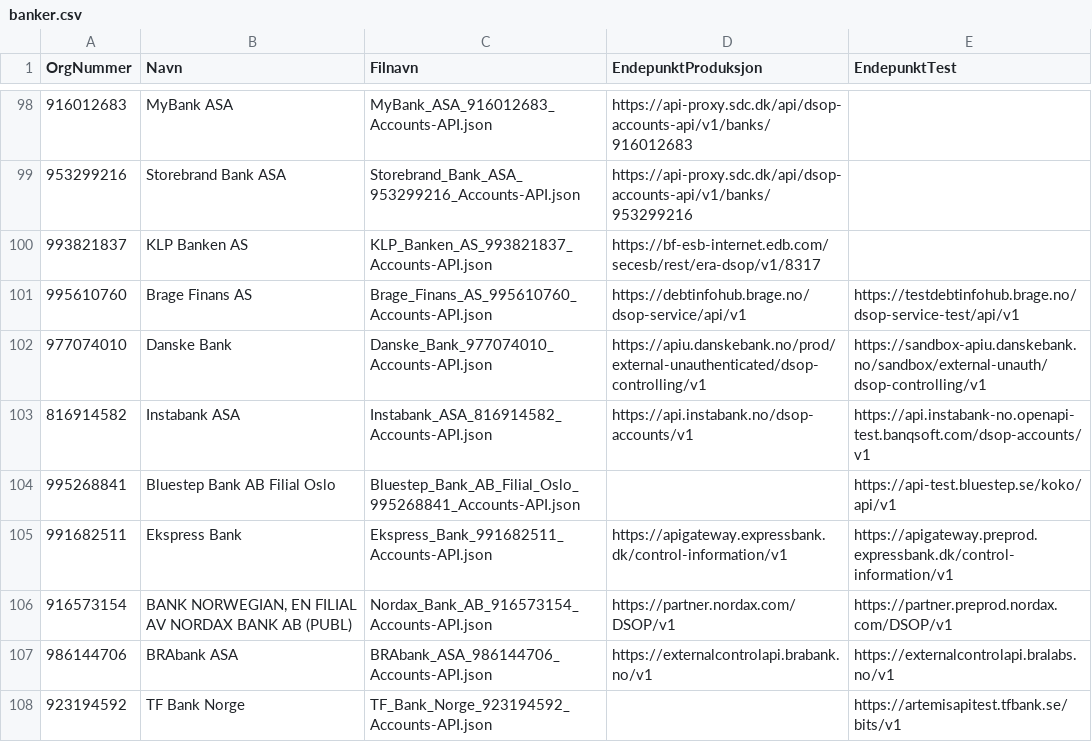
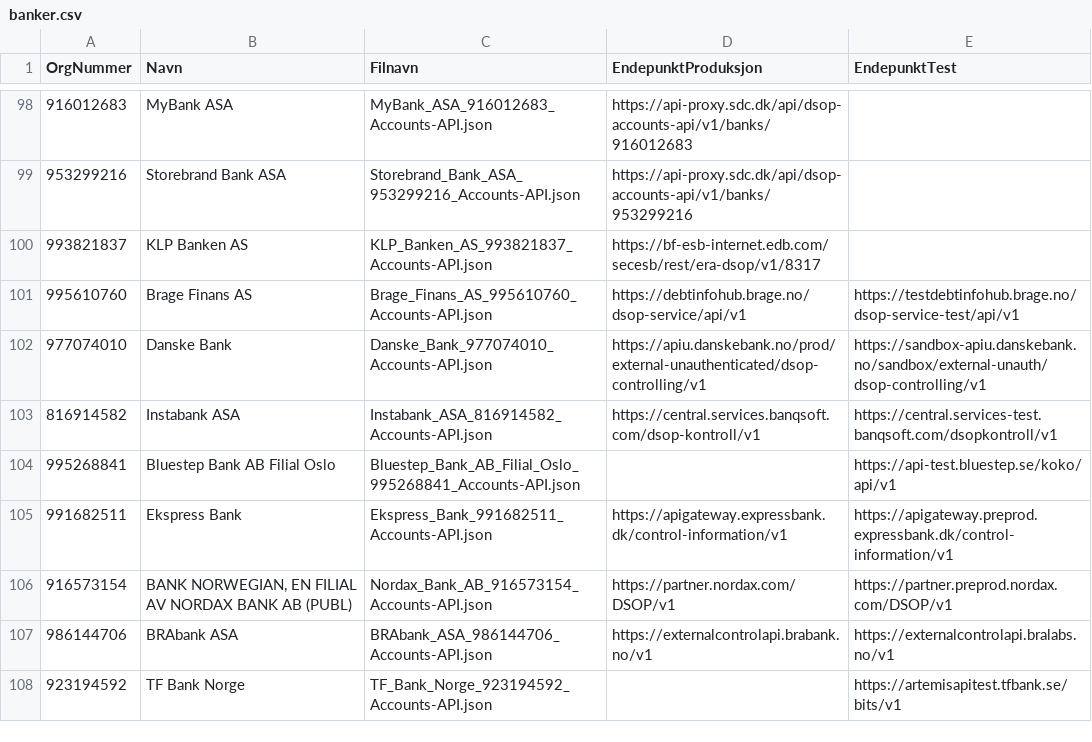
Before and after one commit to Informasjonsforvaltning/dsop-api-spesifikasjoner, a CSV file: banker.csv, drawn as a sheet; only a part is shown, gaps mark what is left out.

Commit message:
chore: update endpoints for instabank

```diff
--- a/banker.csv
+++ b/banker.csv
@@ -102,3 +102,3 @@ OrgNummer,Navn,Filnavn,EndepunktProduksjon,EndepunktTest
 977074010,Danske Bank,Danske_Bank_977074010_Accounts-API.json,https://apiu.danskebank.no/prod/external-unauthenticated/dsop-controlling/v1,https://sandbox-apiu.danskebank.no/sandbox/external-unauth/dsop-controlling/v1
-816914582,Instabank ASA,Instabank_ASA_816914582_Accounts-API.json,https://api.instabank.no/dsop-accounts/v1,https://api.instabank-no.openapi-test.banqsoft.com/dsop-accounts/v1
+816914582,Instabank ASA,Instabank_ASA_816914582_Accounts-API.json,https://central.services.banqsoft.com/dsop-kontroll/v1,https://central.services-test.banqsoft.com/dsopkontroll/v1
 995268841,Bluestep Bank AB Filial Oslo,Bluestep_Bank_AB_Filial_Oslo_995268841_Accounts-API.json,,https://api-test.bluestep.se/koko/api/v1
```
Also changed, not shown: 2 other files.
